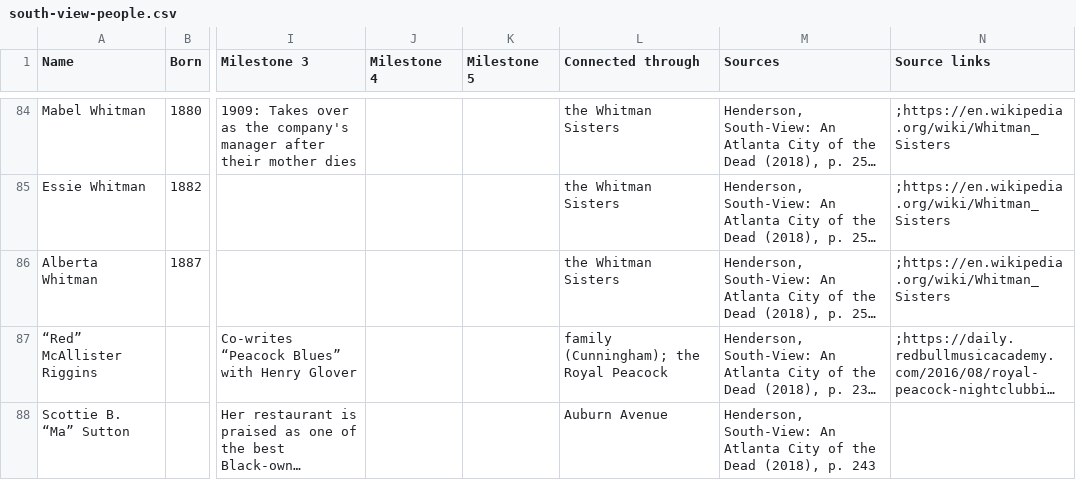
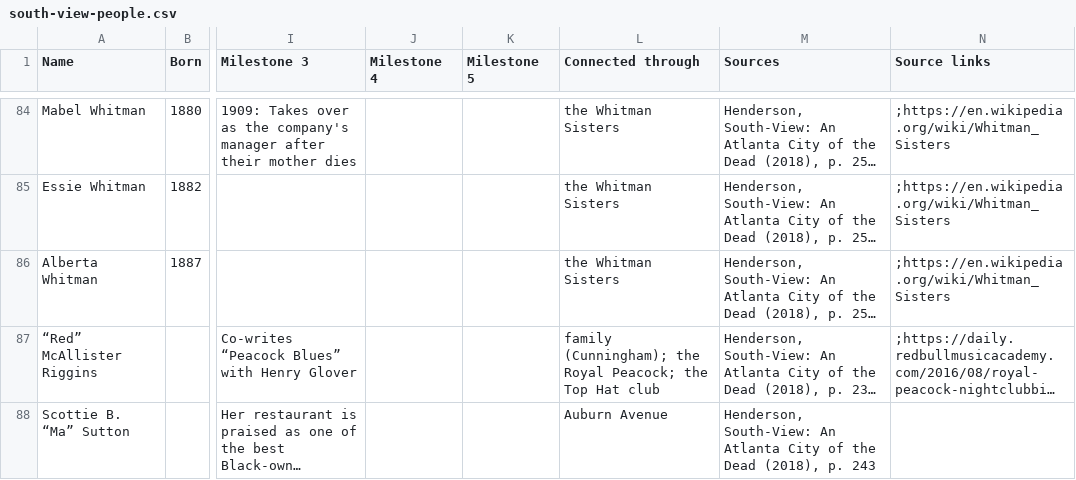
Before and after one commit to Yaashboii/south-view-timeline, a CSV file: south-view-people.csv, drawn as a sheet; only a part is shown, gaps mark what is left out; long unchanged cells end in …; the diff covers the shown part only; the diff names each change by its address in the sheet, - before the commit and + after, or states it on an @@ line.

```diff
--- a/south-view-people.csv
+++ b/south-view-people.csv
-L87 (Connected through): …the Royal Peacock
+L87 (Connected through): …the Royal Peacock; the Top Hat club
```
Also changed, not shown: 3 added rows and 1 edited cell elsewhere in this file, 1 other file.
